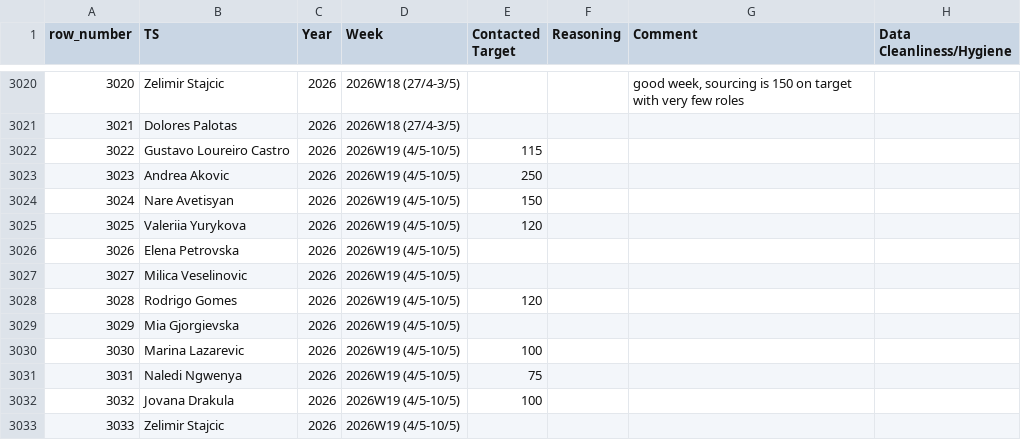
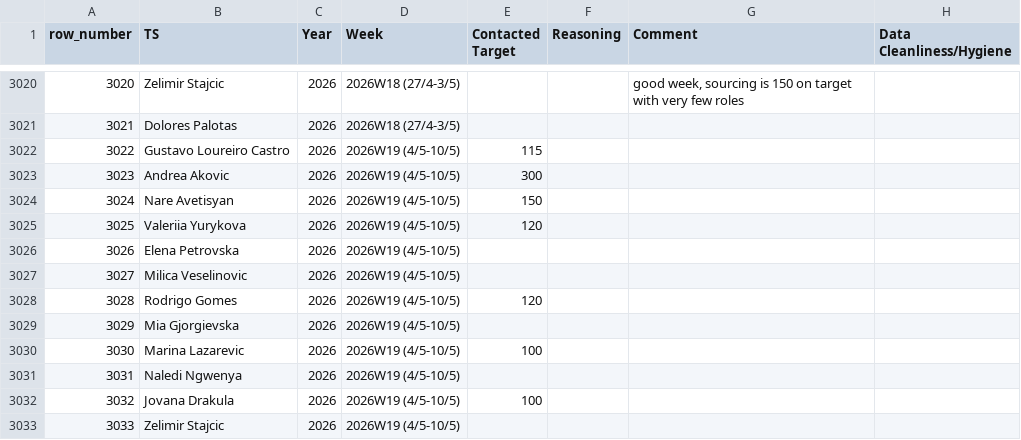
Before and after one commit to bark8922/tribe-recruiting, a CSV file: wbr_static/wbr_ts_weekly.csv, drawn as a sheet; only a part is shown, gaps mark what is left out; the diff names each change by its address in the sheet, - before the commit and + after, or states it on an @@ line.

Commit message:
chore: sync TS Weekly 2026-05-07

```diff
--- a/wbr_static/wbr_ts_weekly.csv
+++ b/wbr_static/wbr_ts_weekly.csv
-E3023 (Contacted Target): 250
+E3023 (Contacted Target): 300
-E3031 (Contacted Target): 75
+E3031 (Contacted Target): (empty)
```
